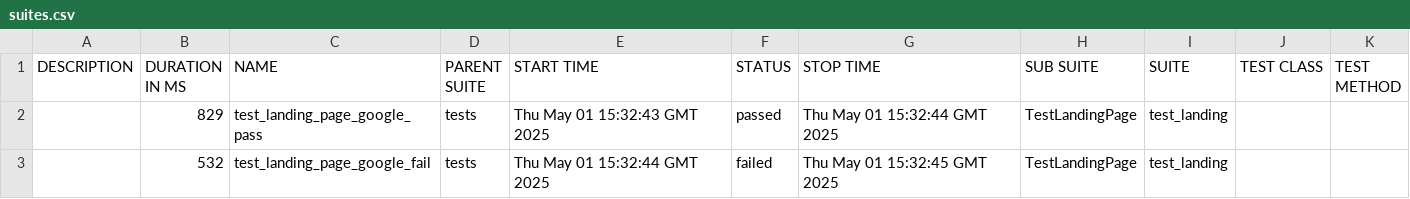
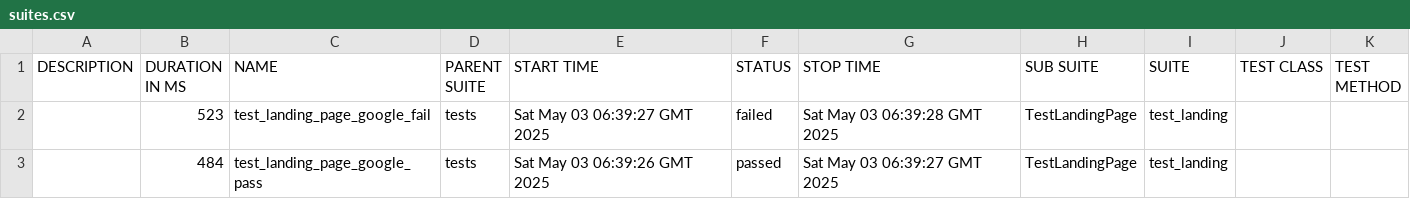
Before and after one commit to cornejodev/sp-allure, a CSV file: 26/data/suites.csv, drawn as a sheet.

```diff
--- a/26/data/suites.csv
+++ b/26/data/suites.csv
@@ -1,3 +1,3 @@
 "DESCRIPTION","DURATION IN MS","NAME","PARENT SUITE","START TIME","STATUS","STOP TIME","SUB SUITE","SUITE","TEST CLASS","TEST METHOD"
-"","829","test_landing_page_google_pass","tests","Thu May 01 15:32:43 GMT 2025","passed","Thu May 01 15:32:44 GMT 2025","TestLandingPage","test_landing","",""
-"","532","test_landing_page_google_fail","tests","Thu May 01 15:32:44 GMT 2025","failed","Thu May 01 15:32:45 GMT 2025","TestLandingPage","test_landing","",""
+"","523","test_landing_page_google_fail","tests","Sat May 03 06:39:27 GMT 2025","failed","Sat May 03 06:39:28 GMT 2025","TestLandingPage","test_landing","",""
+"","484","test_landing_page_google_pass","tests","Sat May 03 06:39:26 GMT 2025","passed","Sat May 03 06:39:27 GMT 2025","TestLandingPage","test_landing","",""
```
Also changed, not shown: 31 other files.
